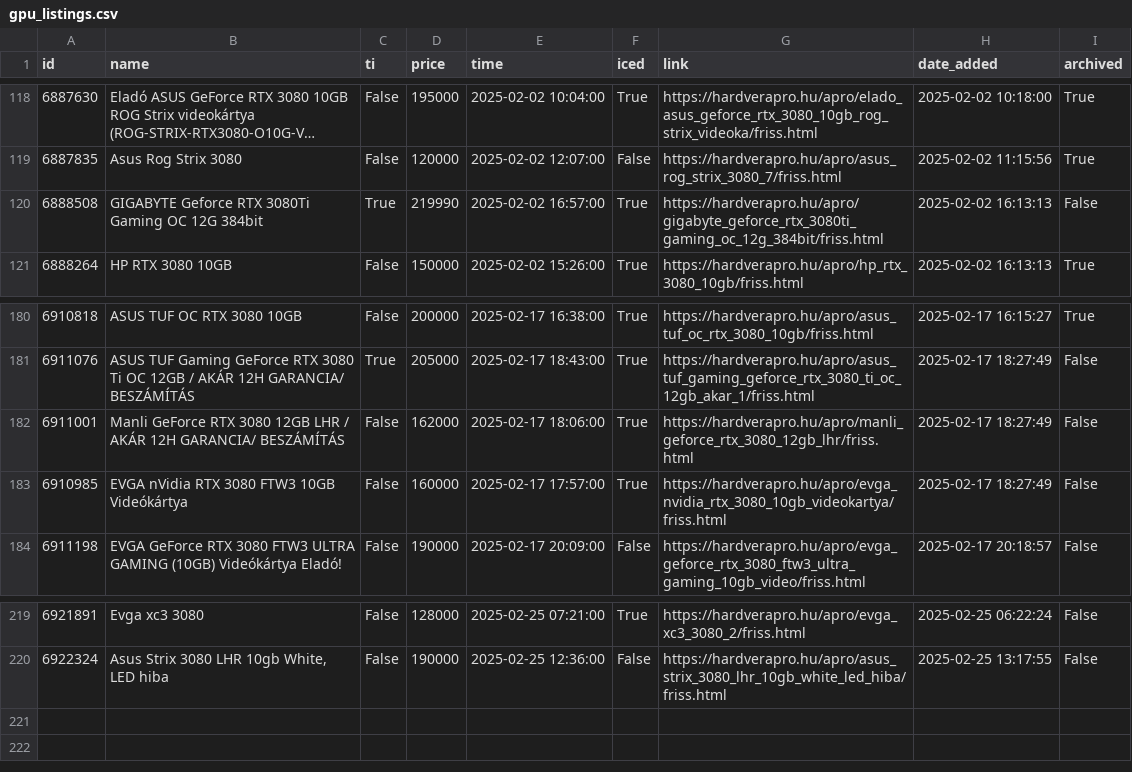
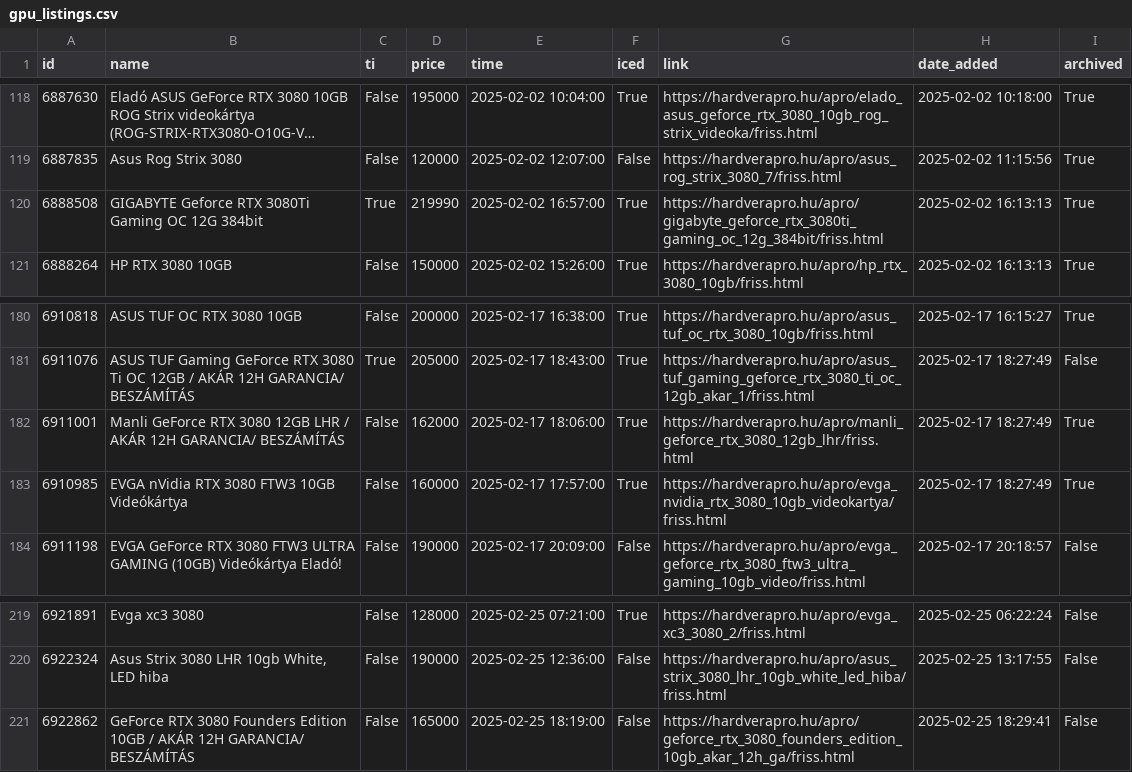
Before and after one commit to leviipope/scraping_hardverapro, a CSV file: gpu_listings.csv, drawn as a sheet; only a part is shown, gaps mark what is left out; long unchanged cells end in ….

```diff
--- a/gpu_listings.csv
+++ b/gpu_listings.csv
@@ -119,3 +119,3 @@ id,name,ti,price,time,iced,link,date_added,archived
 6887835,Asus Rog Strix 3080,False,120000,2025-02-02 12:07:00,False,https://hardverapro.hu/apro/asus_rog_strix_3080_7/friss.html,2025-02-02 11:15:56,True
-6888508,GIGABYTE Geforce RTX 3080Ti Gaming OC 12G 384bit,True,219990,2025-02-02 16:57:00,True,https://hardverapro.hu/apro/gigabyte_geforce_rtx_3080ti_gaming_oc_12g_384bit/friss.html,2025-02-02 16:13:13,False
+6888508,GIGABYTE Geforce RTX 3080Ti Gaming OC 12G 384bit,True,219990,2025-02-02 16:57:00,True,https://hardverapro.hu/apro/gigabyte_geforce_rtx_3080ti_gaming_oc_12g_384bit/friss.html,2025-02-02 16:13:13,True
 6888264,HP RTX 3080 10GB,False,150000,2025-02-02 15:26:00,True,https://hardverapro.hu/apro/hp_rtx_3080_10gb/friss.html,2025-02-02 16:13:13,True
@@ -181,4 +181,4 @@ id,name,ti,price,time,iced,link,date_added,archived
 6911076,ASUS TUF Gaming GeForce RTX 3080 Ti OC 12GB / AKÁR 12H GARANCIA/ BESZÁMÍTÁS,True,205000,2025-02-17 18:43:00,True,https://hardverapro.hu/apro/asus_tuf_gaming_geforce_rtx_3080_ti_oc_12gb_akar_1/friss.html,2025-02-17 18:27:49,False
-6911001,Manli GeForce RTX 3080 12GB LHR / AKÁR 12H GARANCIA/ BESZÁMÍTÁS,False,162000,2025-02-17 18:06:00,True,https://hardverapro.hu/apro/manli_geforce_rtx_3080_12gb_lhr/friss.html,2025-02-17 18:27:49,False
-6910985,EVGA nVidia RTX 3080 FTW3 10GB Videókártya,False,160000,2025-02-17 17:57:00,True,https://hardverapro.hu/apro/evga_nvidia_rtx_3080_10gb_videokartya/friss.html,2025-02-17 18:27:49,False
+6911001,Manli GeForce RTX 3080 12GB LHR / AKÁR 12H GARANCIA/ BESZÁMÍTÁS,False,162000,2025-02-17 18:06:00,True,https://hardverapro.hu/apro/manli_geforce_rtx_3080_12gb_lhr/friss.html,2025-02-17 18:27:49,True
+6910985,EVGA nVidia RTX 3080 FTW3 10GB Videókártya,False,160000,2025-02-17 17:57:00,True,https://hardverapro.hu/apro/evga_nvidia_rtx_3080_10gb_videokartya/friss.html,2025-02-17 18:27:49,True
 6911198,EVGA GeForce RTX 3080 FTW3 ULTRA GAMING (10GB) Videókártya Eladó!,False,190000,2025-02-17 20:09:00,False,https://hardverapro.hu/apro/evga_geforce_rtx_3080_ftw3_ultra_gaming_10gb_video/friss.html,2025-02-17 20:18:57,False
@@ -220 +220,2 @@ id,name,ti,price,time,iced,link,date_added,archived
 6922324,"Asus Strix 3080 LHR 10gb White, LED hiba",False,190000,2025-02-25 12:36:00,False,https://hardverapro.hu/apro/asus_strix_3080_lhr_10gb_white_led_hiba/friss.html,2025-02-25 13:17:55,False
+6922862,GeForce RTX 3080 Founders Edition 10GB / AKÁR 12H GARANCIA/ BESZÁMÍTÁS,False,165000,2025-02-25 18:19:00,False,https://hardverapro.hu/apro/geforce_rtx_3080_founders_edition_10gb_akar_12h_ga/friss.html,2025-02-25 18:29:41,False
```
Also changed, not shown: 1 other file.
